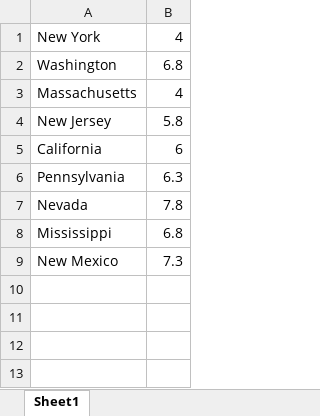
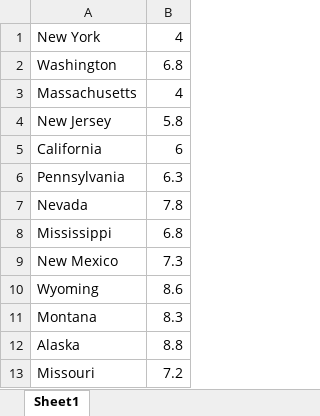
Before and after one commit to SHUzhekiNg/2023E, an Excel workbook: data/极限星等.xlsx, sheet Sheet1, drawn as a sheet; values as stored, in another font and other column widths than the file's, no borders; the diff names each change by its address in the sheet, - before the commit and + after, or states it on an @@ line.

```diff
--- a/data/极限星等.xlsx (sheet Sheet1)
+++ b/data/极限星等.xlsx (sheet Sheet1)
+row 10: Wyoming | 8.6
+row 11: Montana | 8.3
+row 12: Alaska | 8.8
+row 13: Missouri | 7.2
```
Also changed, not shown: data/公交末班车.xlsx, data/合并数据.xlsx, 4 other files.
